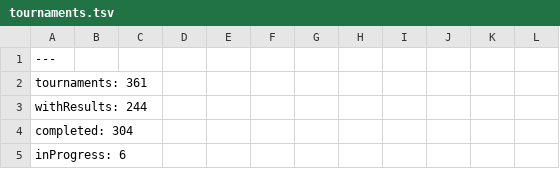
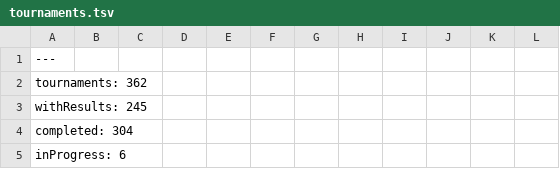
Before and after one commit to slam10s/college-data, a TSV file: 2021-22/tournaments.tsv, drawn as a sheet; only a part is shown; the diff covers the shown part only.

```diff
--- a/2021-22/tournaments.tsv
+++ b/2021-22/tournaments.tsv
@@ -1,4 +1,4 @@
 ---
-tournaments: 361
-withResults: 244
+tournaments: 362
+withResults: 245
 completed: 304
```
Also changed, not shown: 1 added row and 6 edited cells elsewhere in this file, 2021-22/events.tsv, 2021-22/men-doubles.tsv, 5 other files.
